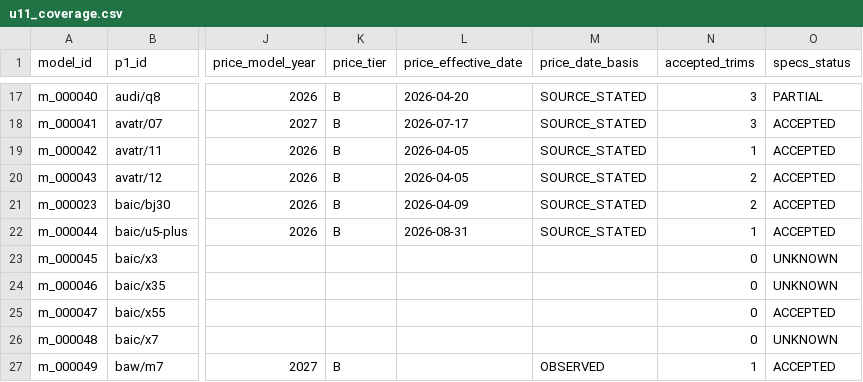
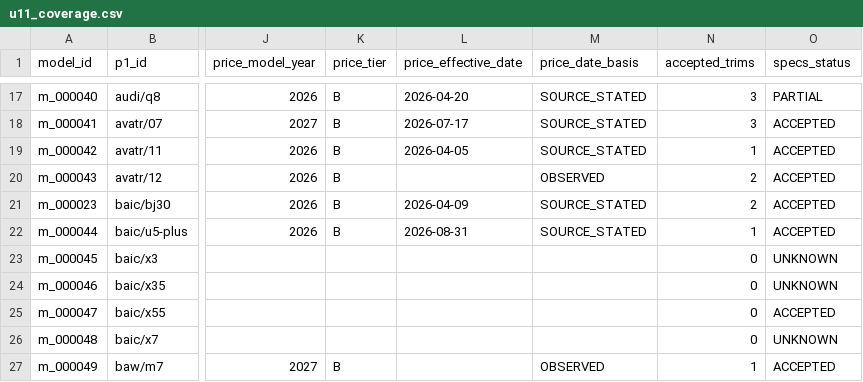
Before and after one commit to KingMega1/scratch, a CSV file: vehicle-data/review/u11_coverage.csv, drawn as a sheet; only a part is shown, gaps mark what is left out; the diff covers the shown part only; the diff names each change by its address in the sheet, - before the commit and + after, or states it on an @@ line.

```diff
--- a/vehicle-data/review/u11_coverage.csv
+++ b/vehicle-data/review/u11_coverage.csv
-L20 (price_effective_date): 2026-04-05
+L20 (price_effective_date): (empty)
-M20 (price_date_basis): SOURCE_STATED
+M20 (price_date_basis): OBSERVED
```
Also changed, not shown: 45 edited cells elsewhere in this file, vehicle-data/registry/u11_prices.csv, vehicle-data/registry/u11_spec_facts.csv, 28 other files.
